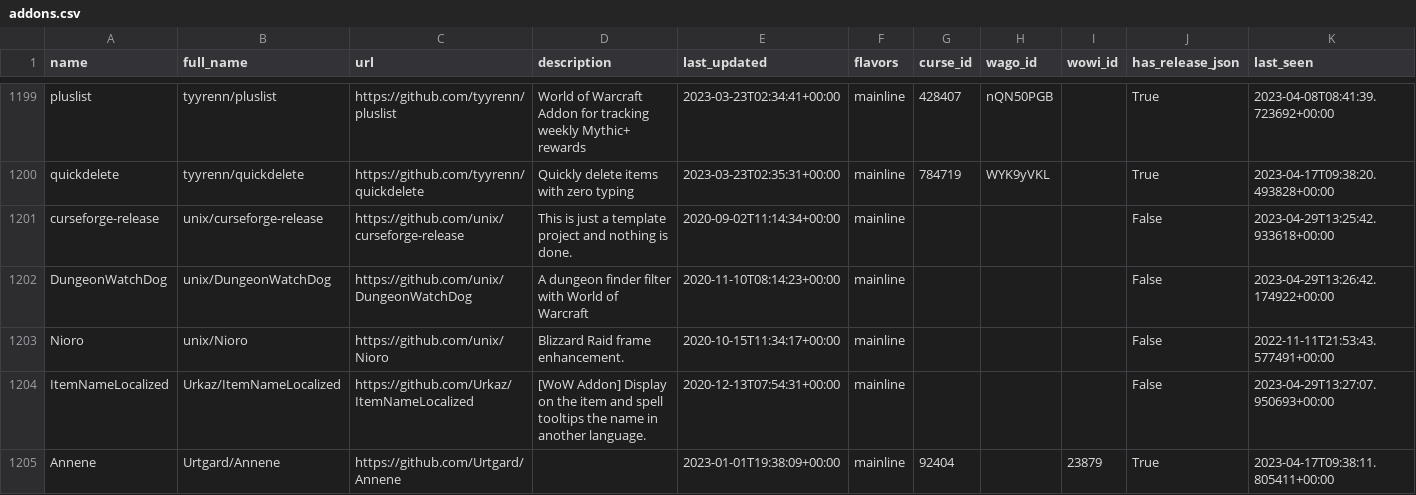
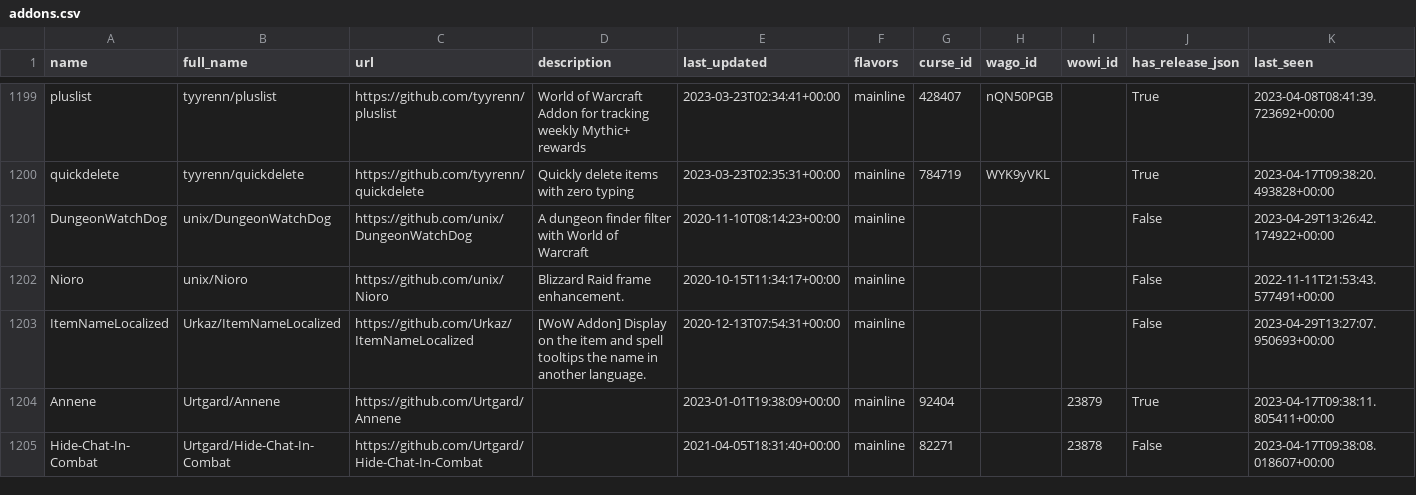
Before and after one commit to layday/github-wow-addon-catalogue, a CSV file: addons.csv, drawn as a sheet; only a part is shown, gaps mark what is left out; the shorter side is filled out with more unchanged rows.

Commit message:
Remove unix/curseforge-release

```diff
--- a/addons.csv
+++ b/addons.csv
@@ -1200,3 +1200,2 @@ pluslist,tyyrenn/pluslist,https://github.com/tyyrenn/pluslist,World of Warcraft
 quickdelete,tyyrenn/quickdelete,https://github.com/tyyrenn/quickdelete,Quickly delete items with zero typing,2023-03-23T02:35:31+00:00,mainline,784719,WYK9yVKL,,True,2023-04-17T09:38:20.493828+00:00
-curseforge-release,unix/curseforge-release,https://github.com/unix/curseforge-release,This is just a template project and nothing is done.,2020-09-02T11:14:34+00:00,mainline,,,,False,2023-04-29T13:25:42.933618+00:00
 DungeonWatchDog,unix/DungeonWatchDog,https://github.com/unix/DungeonWatchDog,A dungeon finder filter with World of Warcraft,2020-11-10T08:14:23+00:00,mainline,,,,False,2023-04-29T13:26:42.174922+00:00
```
Also changed, not shown: 1 other file.
